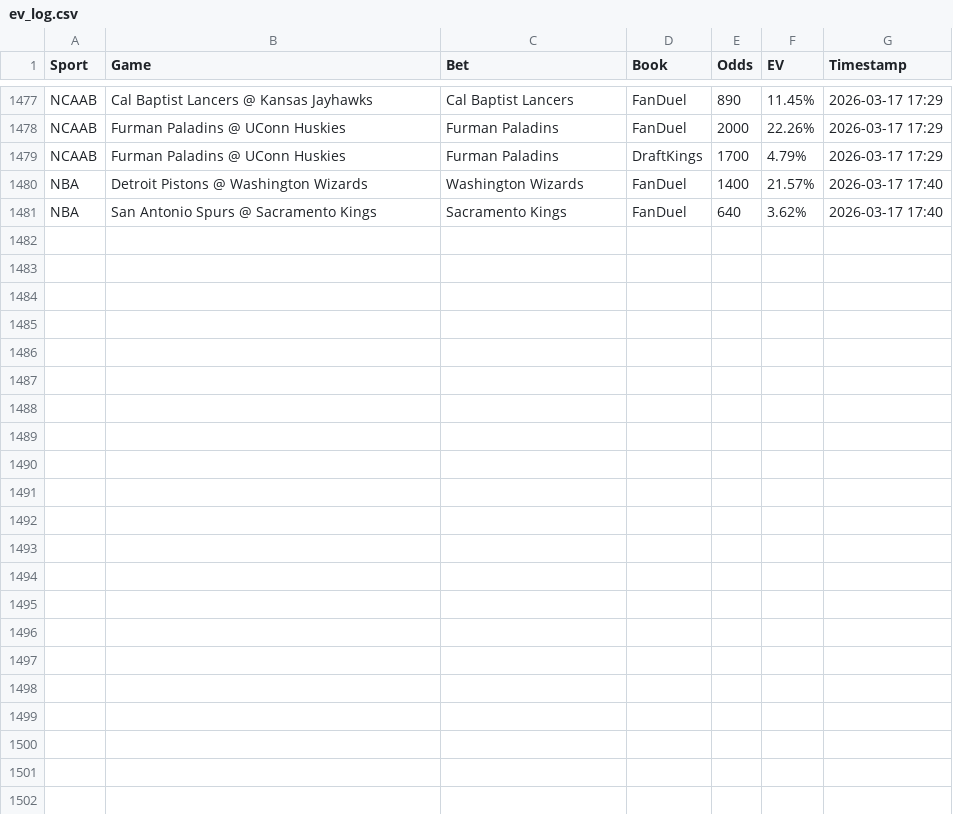
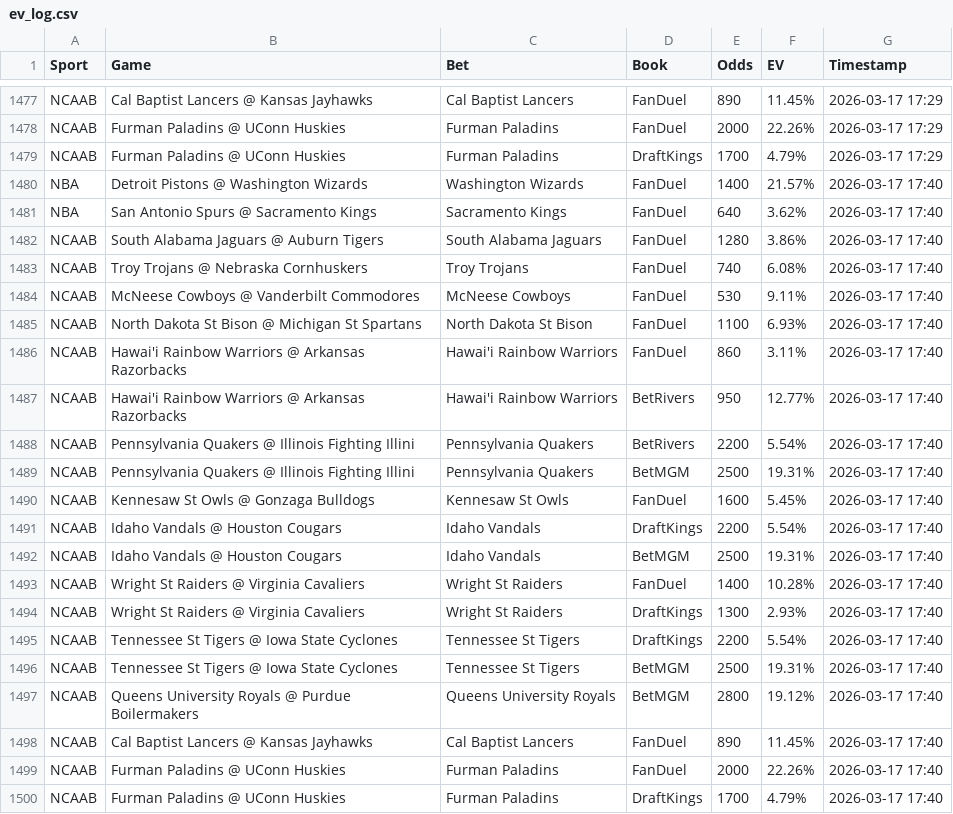
Before and after one commit to Hgully/quant-syndicate, a CSV file: ev_log.csv, drawn as a sheet; only a part is shown, gaps mark what is left out; the diff names each change by its address in the sheet, - before the commit and + after, or states it on an @@ line.

```diff
--- a/ev_log.csv
+++ b/ev_log.csv
+row 1482: NCAAB | South Alabama Jaguars @ Auburn Tigers | South Alabama Jaguars | FanDuel | 1280 | 3.86% | 2026-03-17 17:40
+row 1483: NCAAB | Troy Trojans @ Nebraska Cornhuskers | Troy Trojans | FanDuel | 740 | 6.08% | 2026-03-17 17:40
+row 1484: NCAAB | McNeese Cowboys @ Vanderbilt Commodores | McNeese Cowboys | FanDuel | 530 | 9.11% | 2026-03-17 17:40
+row 1485: NCAAB | North Dakota St Bison @ Michigan St Spartans | North Dakota St Bison | FanDuel | 1100 | 6.93% | 2026-03-17 17:40
+row 1486: NCAAB | Hawai'i Rainbow Warriors @ Arkansas Razorbacks | Hawai'i Rainbow Warriors | FanDuel | 860 | 3.11% | 2026-03-17 17:40
+row 1487: NCAAB | Hawai'i Rainbow Warriors @ Arkansas Razorbacks | Hawai'i Rainbow Warriors | BetRivers | 950 | 12.77% | 2026-03-17 17:40
+row 1488: NCAAB | Pennsylvania Quakers @ Illinois Fighting Illini | Pennsylvania Quakers | BetRivers | 2200 | 5.54% | 2026-03-17 17:40
+row 1489: NCAAB | Pennsylvania Quakers @ Illinois Fighting Illini | Pennsylvania Quakers | BetMGM | 2500 | 19.31% | 2026-03-17 17:40
+row 1490: NCAAB | Kennesaw St Owls @ Gonzaga Bulldogs | Kennesaw St Owls | FanDuel | 1600 | 5.45% | 2026-03-17 17:40
+row 1491: NCAAB | Idaho Vandals @ Houston Cougars | Idaho Vandals | DraftKings | 2200 | 5.54% | 2026-03-17 17:40
+row 1492: NCAAB | Idaho Vandals @ Houston Cougars | Idaho Vandals | BetMGM | 2500 | 19.31% | 2026-03-17 17:40
+row 1493: NCAAB | Wright St Raiders @ Virginia Cavaliers | Wright St Raiders | FanDuel | 1400 | 10.28% | 2026-03-17 17:40
+row 1494: NCAAB | Wright St Raiders @ Virginia Cavaliers | Wright St Raiders | DraftKings | 1300 | 2.93% | 2026-03-17 17:40
+row 1495: NCAAB | Tennessee St Tigers @ Iowa State Cyclones | Tennessee St Tigers | DraftKings | 2200 | 5.54% | 2026-03-17 17:40
+row 1496: NCAAB | Tennessee St Tigers @ Iowa State Cyclones | Tennessee St Tigers | BetMGM | 2500 | 19.31% | 2026-03-17 17:40
+row 1497: NCAAB | Queens University Royals @ Purdue Boilermakers | Queens University Royals | BetMGM | 2800 | 19.12% | 2026-03-17 17:40
+row 1498: NCAAB | Cal Baptist Lancers @ Kansas Jayhawks | Cal Baptist Lancers | FanDuel | 890 | 11.45% | 2026-03-17 17:40
+row 1499: NCAAB | Furman Paladins @ UConn Huskies | Furman Paladins | FanDuel | 2000 | 22.26% | 2026-03-17 17:40
+row 1500: NCAAB | Furman Paladins @ UConn Huskies | Furman Paladins | DraftKings | 1700 | 4.79% | 2026-03-17 17:40
```
